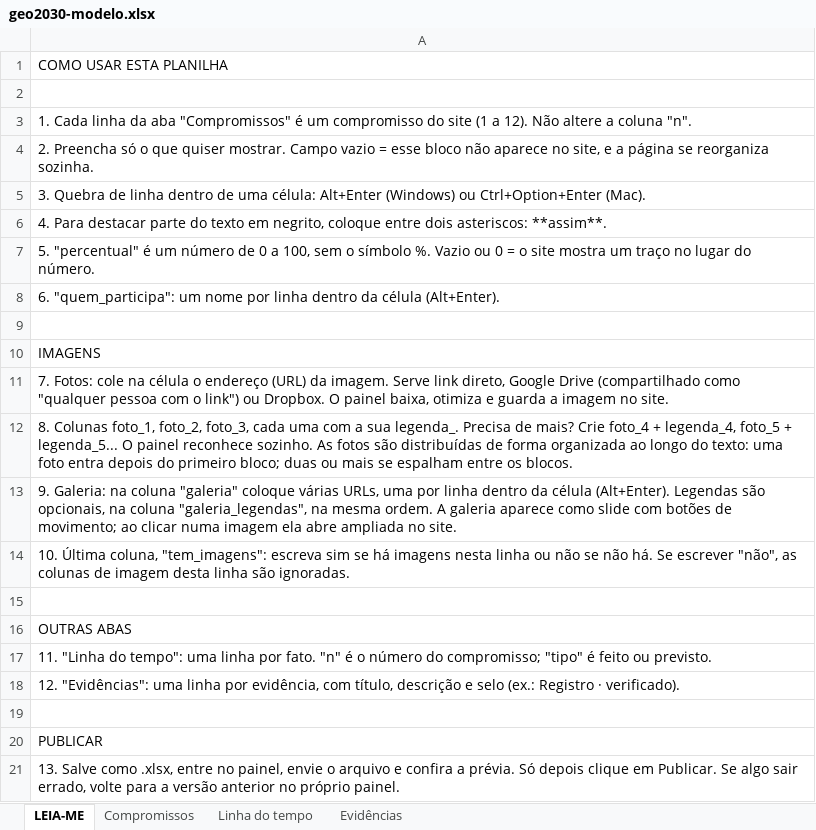
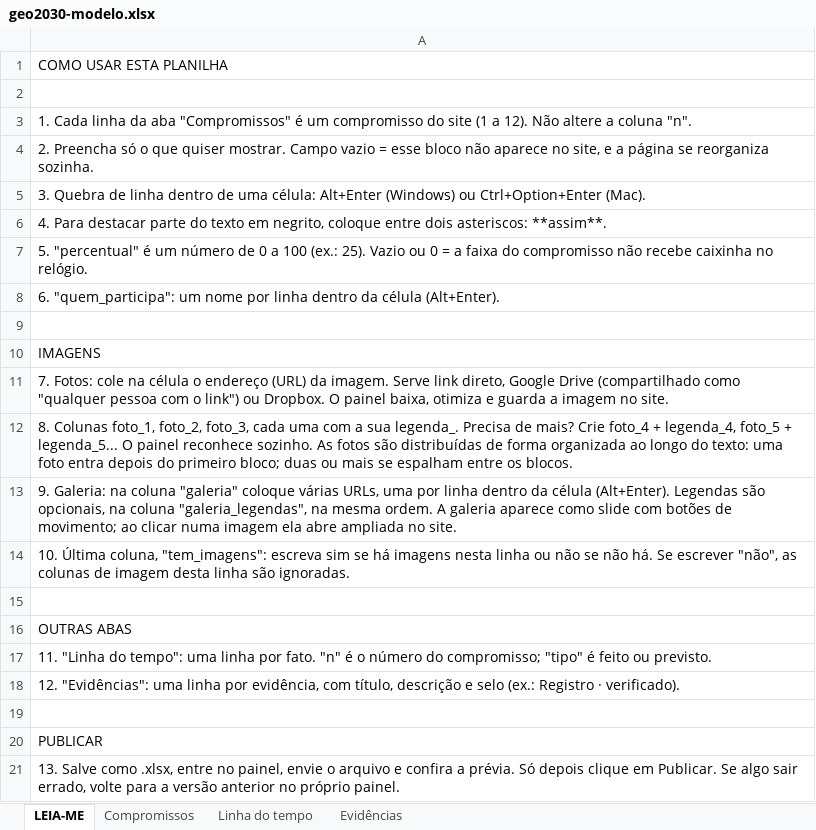
Before and after one commit to sergioduhdesign/pontodot, an Excel workbook: hg-envio/geo/admin/geo2030-modelo.xlsx, sheet LEIA-ME, drawn as a sheet; values as stored, in another font and other column widths than the file's, no borders; the diff names each change by its address in the sheet, - before the commit and + after, or states it on an @@ line.

```diff
--- a/hg-envio/geo/admin/geo2030-modelo.xlsx (sheet LEIA-ME)
+++ b/hg-envio/geo/admin/geo2030-modelo.xlsx (sheet LEIA-ME)
-A7: …0 a 100, sem o símbolo %. Vazio ou 0 = o site mostra um traço no lugar do número.
+A7: …0 a 100 (ex.: 25). Vazio ou 0 = a faixa do compromisso não recebe caixinha no relógio.
```
Also changed, not shown: 4 other files.
